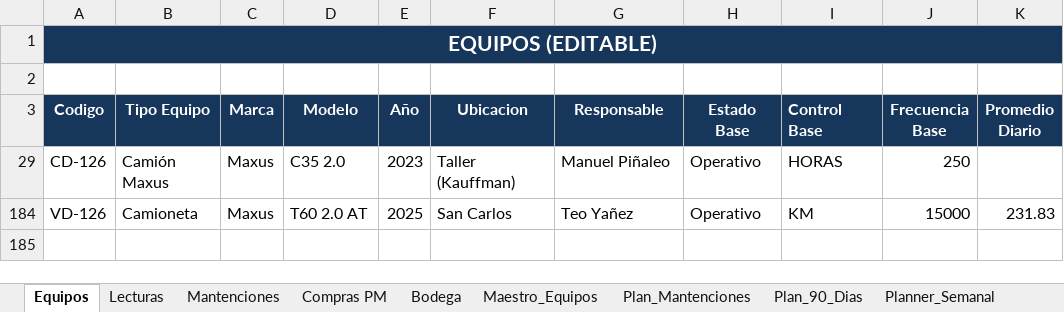
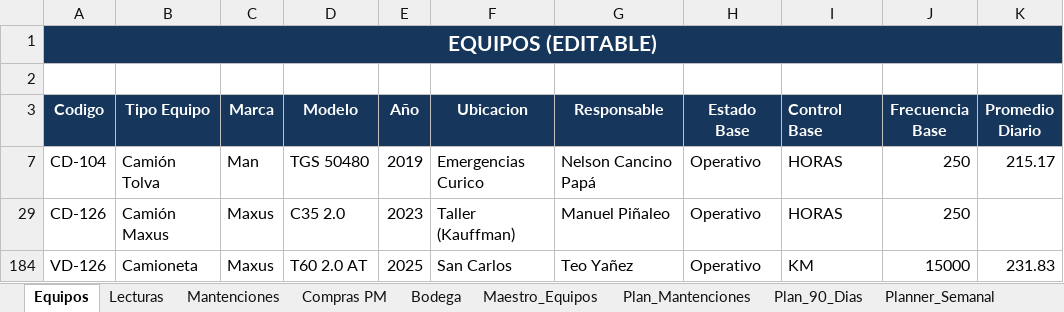
Before and after one commit to manuelortizortiz/cmms-demotron, an Excel workbook: CMMS DEMOTRON MANU ORTIZ.xlsx, sheet Equipos, drawn as a sheet; values as stored, in another font and other column widths than the file's, no borders; table styles not drawn; the diff names each change by its address in the sheet, - before the commit and + after, or states it on an @@ line.

```diff
--- a/CMMS DEMOTRON MANU ORTIZ.xlsx (sheet Equipos)
+++ b/CMMS DEMOTRON MANU ORTIZ.xlsx (sheet Equipos)
@@ row 7 unhidden: CD-104 | Camión Tolva | Man | TGS 50480 | 2019 | Emergencias Curico | Nelson Cancino Papá | Operativo | HORAS | 250 | 215.17 @@
```
Also changed, not shown: sheet Maestro_Equipos, sheet Plan_Mantenciones, sheet Plan_90_Dias, sheet Dashboard, sheet Planner_Semanal, hidden cells, charts or pictures, 1 other file.
